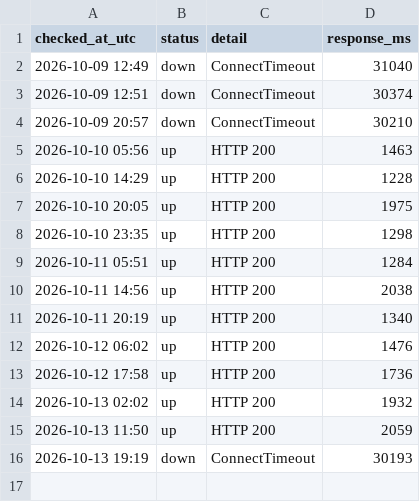
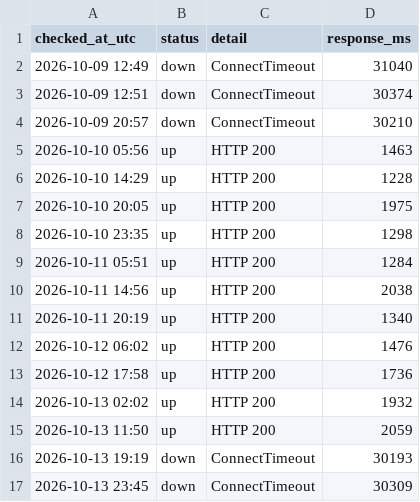
Before and after one commit to chl-kiev-ua/key-wayback, a CSV file: archive-log/availability.csv, drawn as a sheet; the diff names each change by its address in the sheet, - before the commit and + after, or states it on an @@ line.

Commit message:
Журнал архівування 2026-10-13 23:45

```diff
--- a/archive-log/availability.csv
+++ b/archive-log/availability.csv
+row 17: 2026-10-13 23:45 | down | ConnectTimeout | 30309
```
